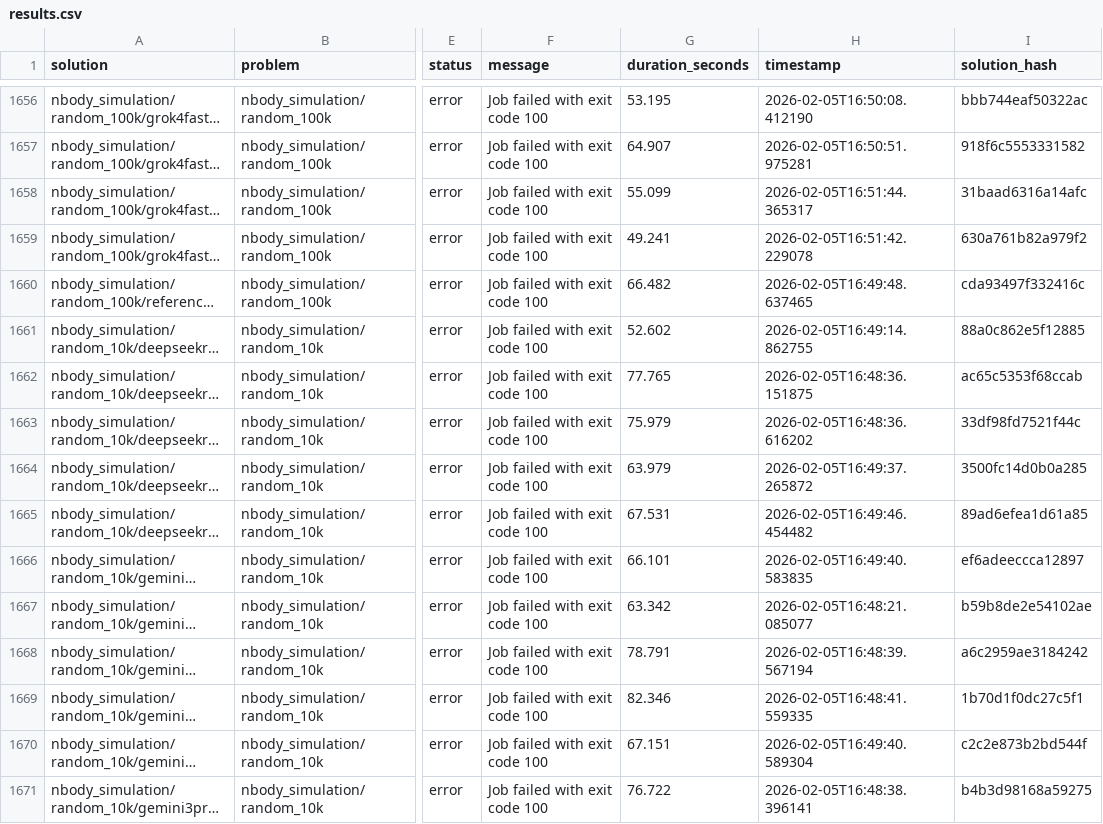
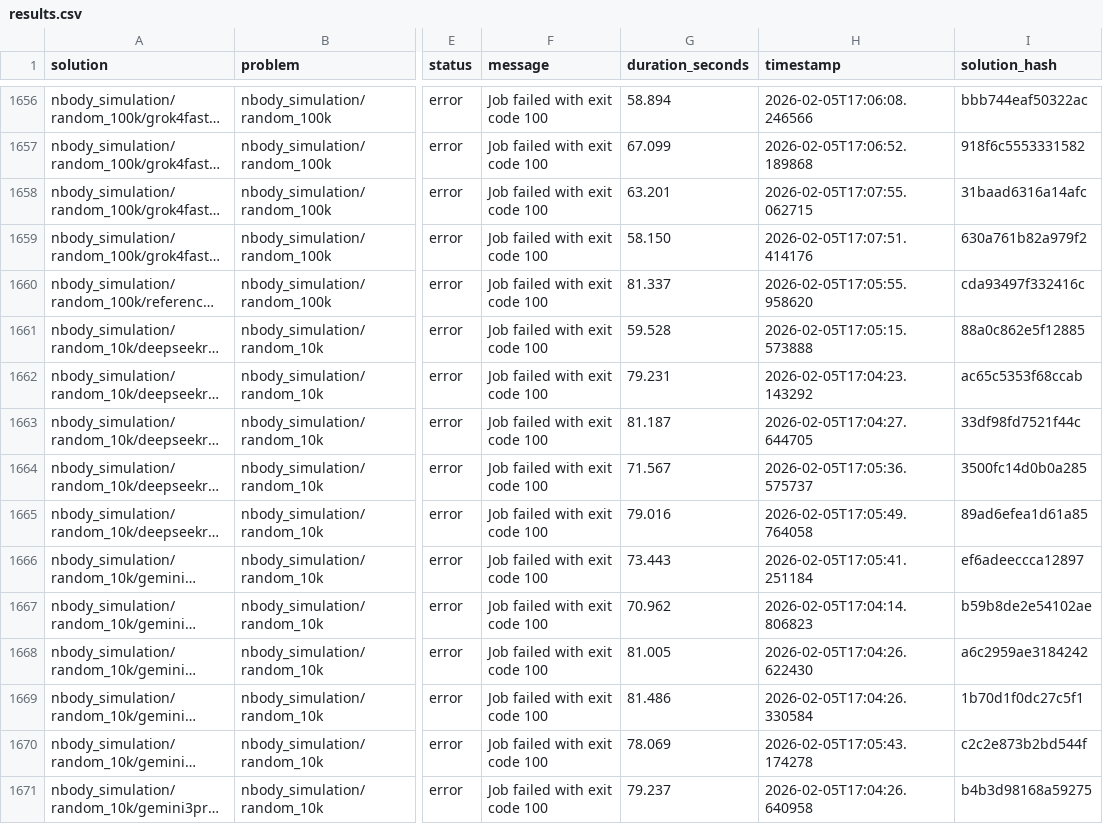
Before and after one commit to FrontierCS/Frontier-CS-Result, a CSV file: batch/research/results.csv, drawn as a sheet; only a part is shown, gaps mark what is left out; long unchanged cells end in …; the diff covers the shown part only; the diff names each change by its address in the sheet, - before the commit and + after, or states it on an @@ line.

```diff
--- a/batch/research/results.csv
+++ b/batch/research/results.csv
-G1656 (duration_seconds): 53.195
+G1656 (duration_seconds): 58.894
-H1656 (timestamp): 2026-02-05T16:50:08.412190
+H1656 (timestamp): 2026-02-05T17:06:08.246566
-G1657 (duration_seconds): 64.907
+G1657 (duration_seconds): 67.099
-H1657 (timestamp): 2026-02-05T16:50:51.975281
+H1657 (timestamp): 2026-02-05T17:06:52.189868
-G1658 (duration_seconds): 55.099
+G1658 (duration_seconds): 63.201
-H1658 (timestamp): 2026-02-05T16:51:44.365317
+H1658 (timestamp): 2026-02-05T17:07:55.062715
-G1659 (duration_seconds): 49.241
+G1659 (duration_seconds): 58.150
-H1659 (timestamp): 2026-02-05T16:51:42.229078
+H1659 (timestamp): 2026-02-05T17:07:51.414176
-G1660 (duration_seconds): 66.482
+G1660 (duration_seconds): 81.337
-H1660 (timestamp): 2026-02-05T16:49:48.637465
+H1660 (timestamp): 2026-02-05T17:05:55.958620
-G1661 (duration_seconds): 52.602
+G1661 (duration_seconds): 59.528
-H1661 (timestamp): 2026-02-05T16:49:14.862755
+H1661 (timestamp): 2026-02-05T17:05:15.573888
-G1662 (duration_seconds): 77.765
+G1662 (duration_seconds): 79.231
-H1662 (timestamp): 2026-02-05T16:48:36.151875
+H1662 (timestamp): 2026-02-05T17:04:23.143292
-G1663 (duration_seconds): 75.979
+G1663 (duration_seconds): 81.187
-H1663 (timestamp): 2026-02-05T16:48:36.616202
+H1663 (timestamp): 2026-02-05T17:04:27.644705
-G1664 (duration_seconds): 63.979
+G1664 (duration_seconds): 71.567
-H1664 (timestamp): 2026-02-05T16:49:37.265872
+H1664 (timestamp): 2026-02-05T17:05:36.575737
-G1665 (duration_seconds): 67.531
+G1665 (duration_seconds): 79.016
-H1665 (timestamp): 2026-02-05T16:49:46.454482
+H1665 (timestamp): 2026-02-05T17:05:49.764058
-G1666 (duration_seconds): 66.101
+G1666 (duration_seconds): 73.443
-H1666 (timestamp): 2026-02-05T16:49:40.583835
+H1666 (timestamp): 2026-02-05T17:05:41.251184
-G1667 (duration_seconds): 63.342
+G1667 (duration_seconds): 70.962
-H1667 (timestamp): 2026-02-05T16:48:21.085077
+H1667 (timestamp): 2026-02-05T17:04:14.806823
-G1668 (duration_seconds): 78.791
+G1668 (duration_seconds): 81.005
-H1668 (timestamp): 2026-02-05T16:48:39.567194
+H1668 (timestamp): 2026-02-05T17:04:26.622430
-G1669 (duration_seconds): 82.346
+G1669 (duration_seconds): 81.486
-H1669 (timestamp): 2026-02-05T16:48:41.559335
+H1669 (timestamp): 2026-02-05T17:04:26.330584
-G1670 (duration_seconds): 67.151
+G1670 (duration_seconds): 78.069
-H1670 (timestamp): 2026-02-05T16:49:40.589304
+H1670 (timestamp): 2026-02-05T17:05:43.174278
-G1671 (duration_seconds): 76.722
+G1671 (duration_seconds): 79.237
-H1671 (timestamp): 2026-02-05T16:48:38.396141
+H1671 (timestamp): 2026-02-05T17:04:26.640958
```
Also changed, not shown: 112 edited cells elsewhere in this file, 4 other files.
